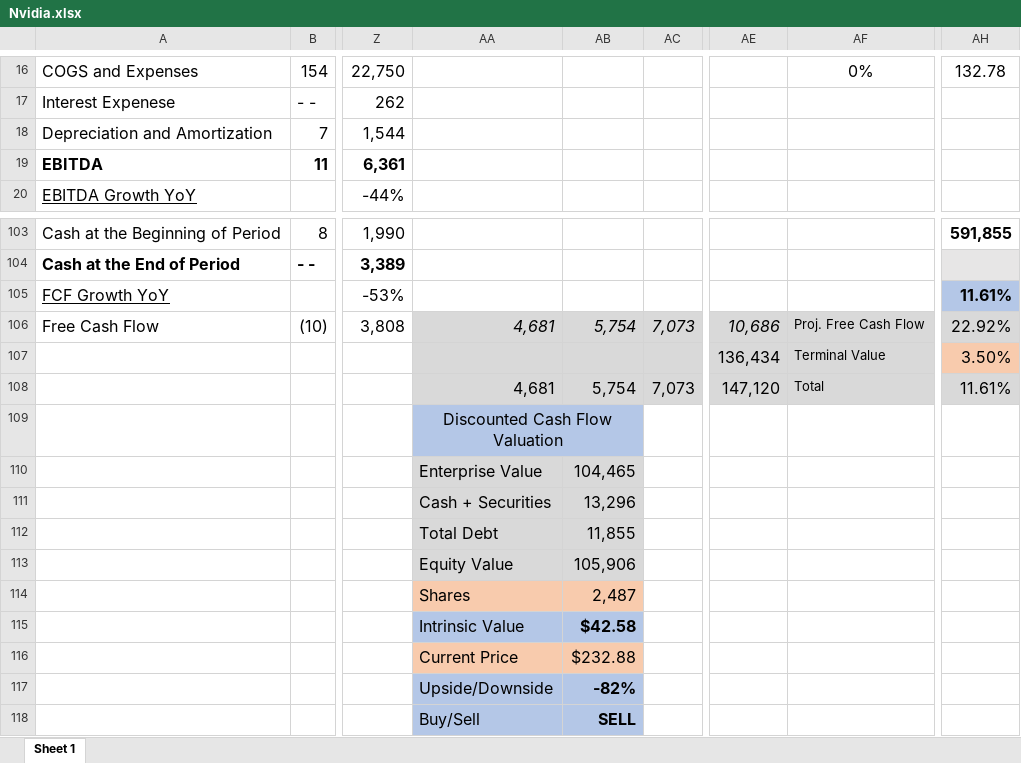
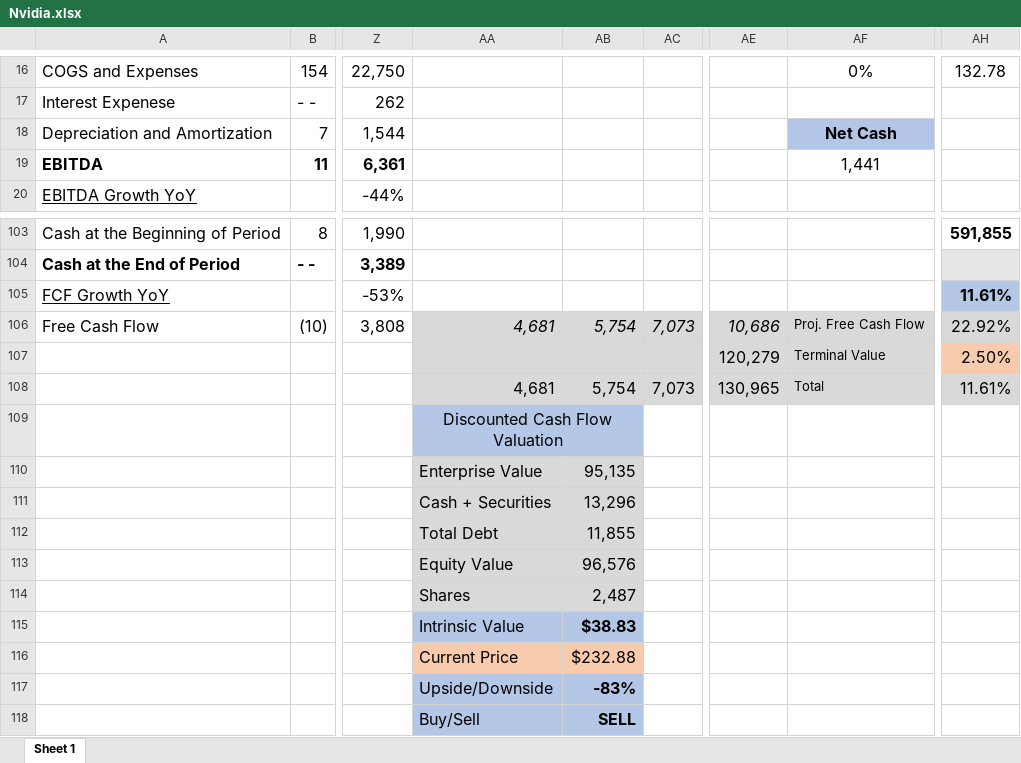
Before and after one commit to avidesai/financial-modeling, an Excel workbook: Technology/Nvidia.xlsx, sheet Sheet 1, drawn as a sheet; only a part is shown, gaps mark what is left out; values as stored, in another font and other column widths than the file's, no borders; charts and pictures not drawn; the diff names each change by its address in the sheet, - before the commit and + after, or states it on an @@ line.

```diff
--- a/Technology/Nvidia.xlsx (sheet Sheet 1)
+++ b/Technology/Nvidia.xlsx (sheet Sheet 1)
-AF18: (empty)
+AF18: Net Cash
-AF18 fill: none
+AF18 fill: #B4C6E7
-AF19: (empty)
+AF19: 1,441
-AE107: 136,434
+AE107: 120,279
-AH107: 3.50%
+AH107: 2.50%
-AE108: 147,120
+AE108: 130,965
-AB110: 104,465
+AB110: 95,135
-AB113: 105,906
+AB113: 96,576
-AA114:AB114 fill: #F8CBAD
+AA114:AB114 fill: #D9D9D9
-AB115: $42.58
+AB115: $38.83
-AB117: -82%
+AB117: -83%
```
Also changed, not shown: formulas that keep their value, Technology/Airbnb.xlsx, Technology/Louis Vuitton Moet Hennessy.xlsx, 66 other files.
